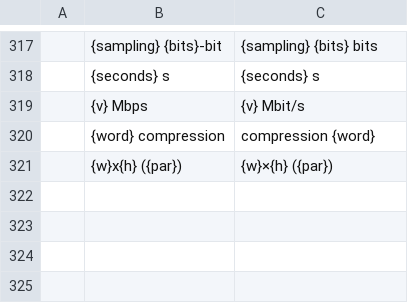
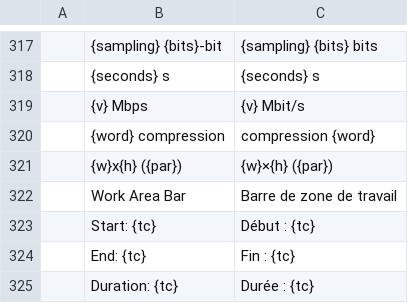
Before and after one commit to ubuntuokos/CinemaFundArchitecture4, a TSV file: python/cfa4_qt/i18n/fr.tsv, drawn as a sheet; only a part is shown, gaps mark what is left out; the diff names each change by its address in the sheet, - before the commit and + after, or states it on an @@ line.

```diff
--- a/python/cfa4_qt/i18n/fr.tsv
+++ b/python/cfa4_qt/i18n/fr.tsv
+row 322:  | Work Area Bar | Barre de zone de travail
+row 323:  | Start: {tc} | Début : {tc}
+row 324:  | End: {tc} | Fin : {tc}
+row 325:  | Duration: {tc} | Durée : {tc}
```
Also changed, not shown: python/cfa4_qt/i18n/es.tsv, python/cfa4_qt/i18n/it.tsv, 14 other files.
